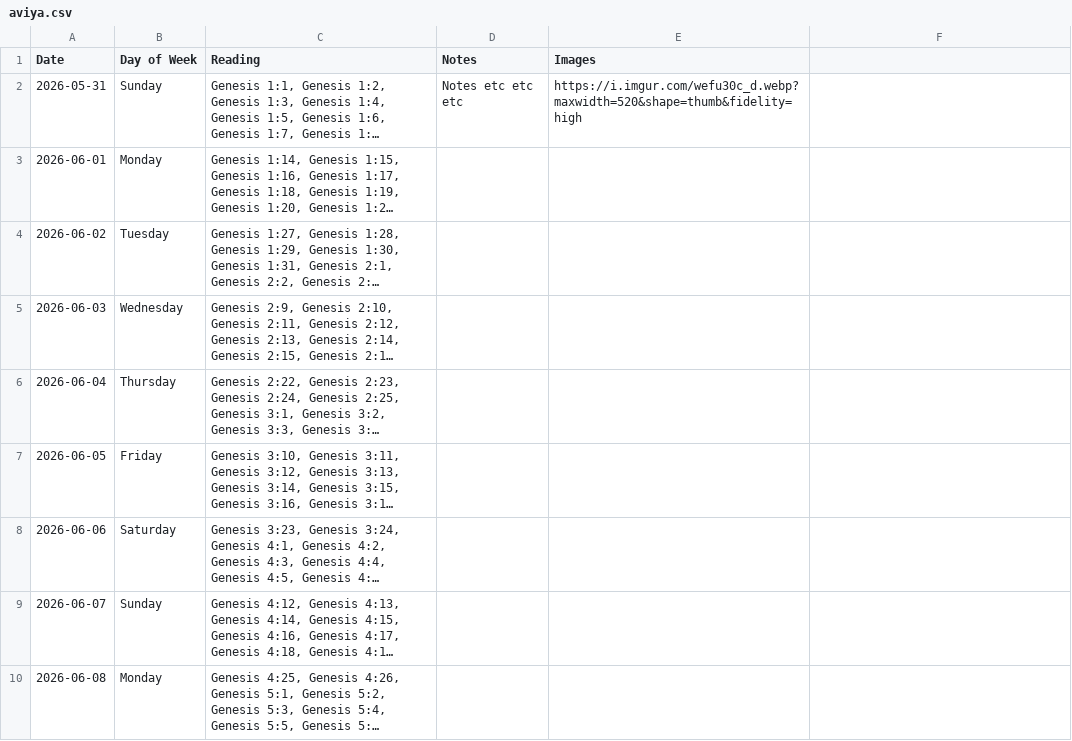
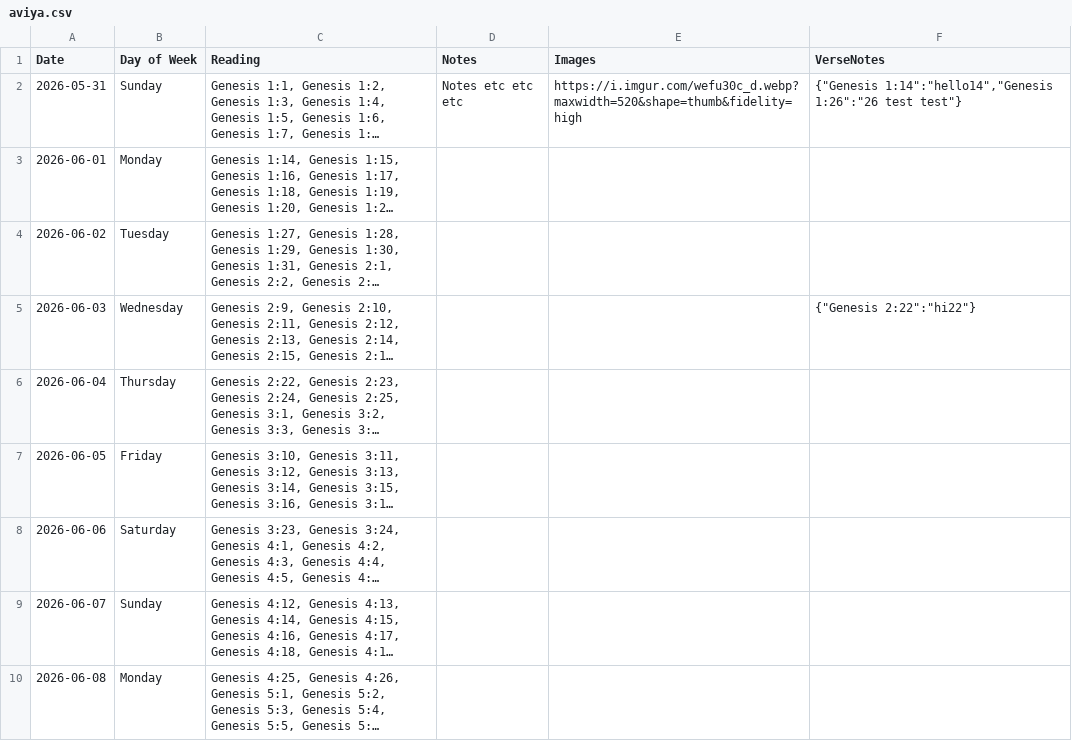
Before and after one commit to Matthewjmiller07/matthew-miller-personal-site, a CSV file: public/aviya.csv, drawn as a sheet; only a part is shown; long unchanged cells end in …; the diff names each change by its address in the sheet, - before the commit and + after, or states it on an @@ line.

Commit message:
notes section for personal schedule

```diff
--- a/public/aviya.csv
+++ b/public/aviya.csv
-F1: (empty)
+F1: VerseNotes
-F2 (VerseNotes): (empty)
+F2 (VerseNotes): {"Genesis 1:14":"hello14","Genesis 1:26":"26 test test"}
-F5 (VerseNotes): (empty)
+F5 (VerseNotes): {"Genesis 2:22":"hi22"}
```
Also changed, not shown: 8 other files.
